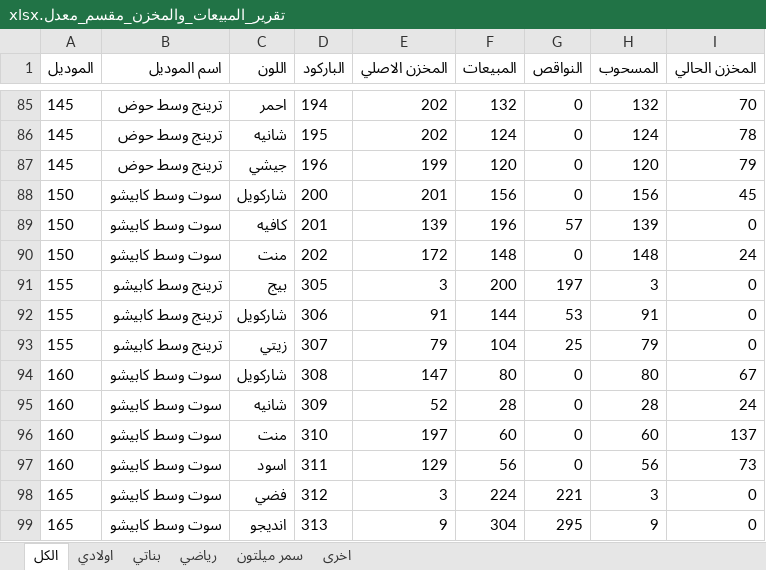
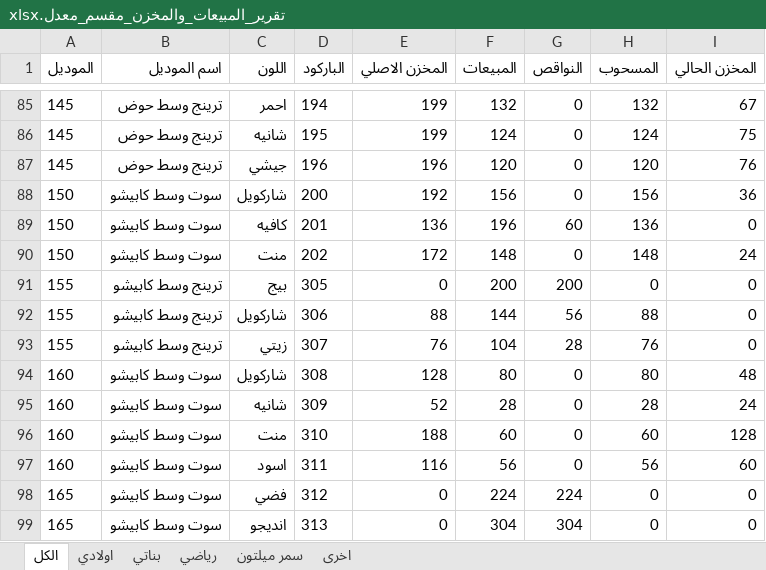
Before and after one commit to Kerollos0Samy0/Happyboy, an Excel workbook: تقرير_المبيعات_والمخزن_مقسم_معدل.xlsx, sheet الكل, drawn as a sheet; only a part is shown, gaps mark what is left out; values as stored, in another font and other column widths than the file's, no borders; the diff covers the shown part only; the diff names each change by its address in the sheet, - before the commit and + after, or states it on an @@ line.

```diff
--- a/تقرير_المبيعات_والمخزن_مقسم_معدل.xlsx (sheet الكل)
+++ b/تقرير_المبيعات_والمخزن_مقسم_معدل.xlsx (sheet الكل)
-E85:E86 (المخزن الاصلي): 202
+E85:E86 (المخزن الاصلي): 199
-I85 (المخزن الحالي): 70
+I85 (المخزن الحالي): 67
-I86 (المخزن الحالي): 78
+I86 (المخزن الحالي): 75
-E87 (المخزن الاصلي): 199
+E87 (المخزن الاصلي): 196
-I87 (المخزن الحالي): 79
+I87 (المخزن الحالي): 76
-E88 (المخزن الاصلي): 201
+E88 (المخزن الاصلي): 192
-I88 (المخزن الحالي): 45
+I88 (المخزن الحالي): 36
-E89 (المخزن الاصلي): 139
+E89 (المخزن الاصلي): 136
-G89 (النواقص): 57
+G89 (النواقص): 60
-H89 (المسحوب): 139
+H89 (المسحوب): 136
-E91 (المخزن الاصلي): 3
+E91 (المخزن الاصلي): 0
-G91 (النواقص): 197
+G91 (النواقص): 200
-H91 (المسحوب): 3
+H91 (المسحوب): 0
-E92 (المخزن الاصلي): 91
+E92 (المخزن الاصلي): 88
-G92 (النواقص): 53
+G92 (النواقص): 56
-H92 (المسحوب): 91
+H92 (المسحوب): 88
-E93 (المخزن الاصلي): 79
+E93 (المخزن الاصلي): 76
-G93 (النواقص): 25
+G93 (النواقص): 28
-H93 (المسحوب): 79
+H93 (المسحوب): 76
-E94 (المخزن الاصلي): 147
+E94 (المخزن الاصلي): 128
-I94 (المخزن الحالي): 67
+I94 (المخزن الحالي): 48
-E96 (المخزن الاصلي): 197
+E96 (المخزن الاصلي): 188
-I96 (المخزن الحالي): 137
+I96 (المخزن الحالي): 128
-E97 (المخزن الاصلي): 129
+E97 (المخزن الاصلي): 116
-I97 (المخزن الحالي): 73
+I97 (المخزن الحالي): 60
-E98 (المخزن الاصلي): 3
+E98 (المخزن الاصلي): 0
-G98 (النواقص): 221
+G98 (النواقص): 224
-H98 (المسحوب): 3
+H98 (المسحوب): 0
-E99 (المخزن الاصلي): 9
+E99 (المخزن الاصلي): 0
-G99 (النواقص): 295
+G99 (النواقص): 304
-H99 (المسحوب): 9
+H99 (المسحوب): 0
```
Also changed, not shown: 380 edited cells elsewhere in this sheet, sheet اولادي, sheet بناتي, sheet رياضي.
